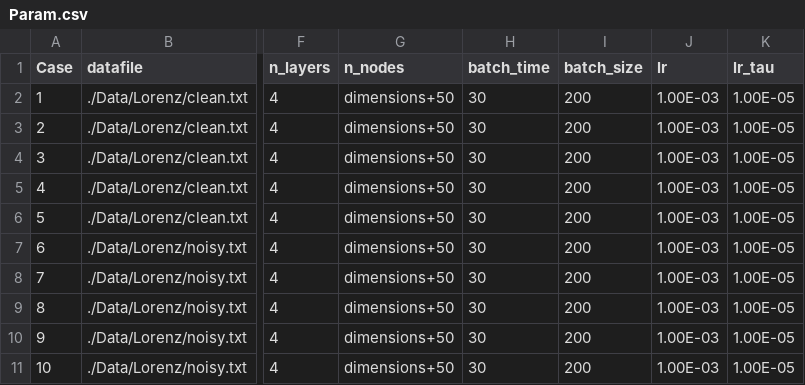
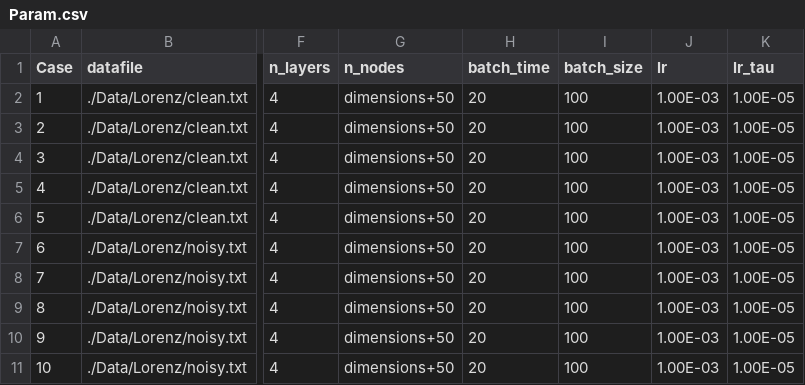
Before and after one commit to JayeshMD/MAPSR, a CSV file: Lorenz/Param.csv, drawn as a sheet; only a part is shown, gaps mark what is left out; the diff names each change by its address in the sheet, - before the commit and + after, or states it on an @@ line.

Commit message:
New params.

```diff
--- a/Lorenz/Param.csv
+++ b/Lorenz/Param.csv
-H2:H11 (batch_time): 30
+H2:H11 (batch_time): 20
-I2:I11 (batch_size): 200
+I2:I11 (batch_size): 100
```
